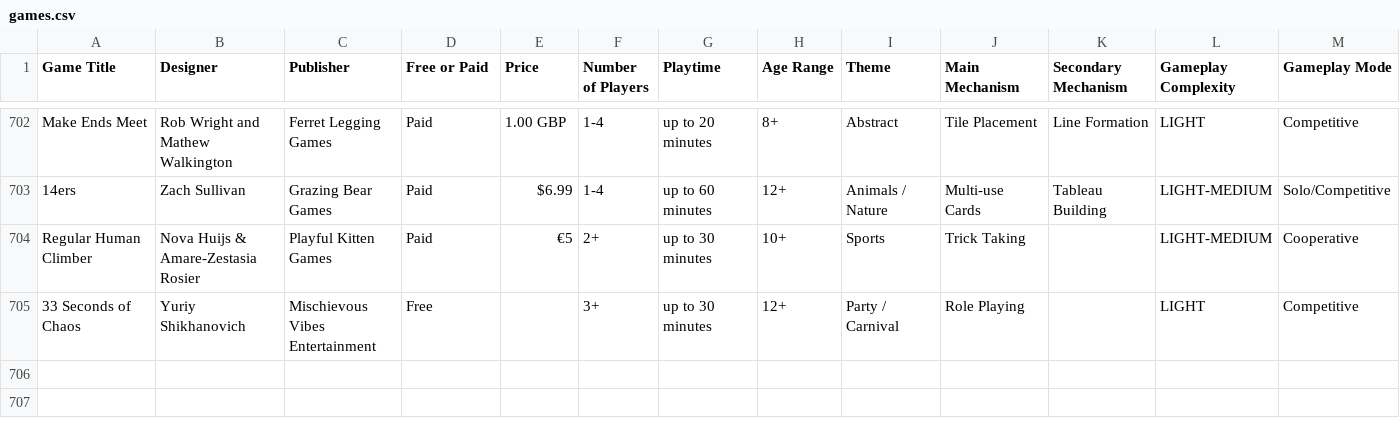
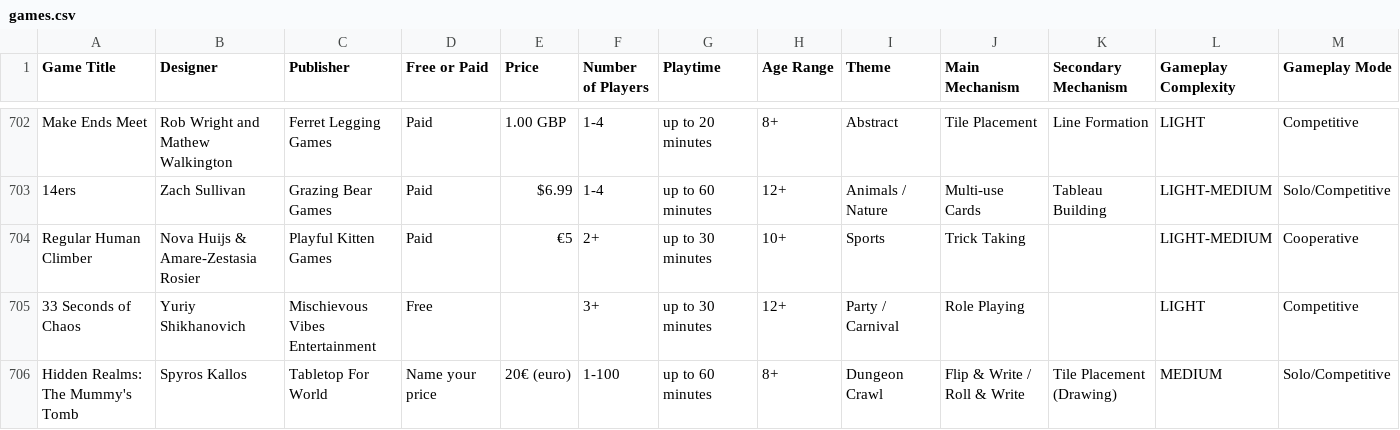
Before and after one commit to mgonzalvez/pnpfinder-lite, a CSV file: data/games.csv, drawn as a sheet; only a part is shown, gaps mark what is left out; rows hold the shown columns only; the diff names each change by its address in the sheet, - before the commit and + after, or states it on an @@ line.

Commit message:
chore: sync games.csv from Google Sheets (normalized from SHEET headers)

```diff
--- a/data/games.csv
+++ b/data/games.csv
+row 706: Hidden Realms: The Mummy's Tomb | Spyros Kallos | Tabletop For World | Name your price | 20€ (euro) | 1-100 | up to 60 minutes | 8+ | Dungeon Crawl | Flip & Write / Roll & Write | Tile Placement (Drawing) | MEDIUM | Solo/Competitive
```
